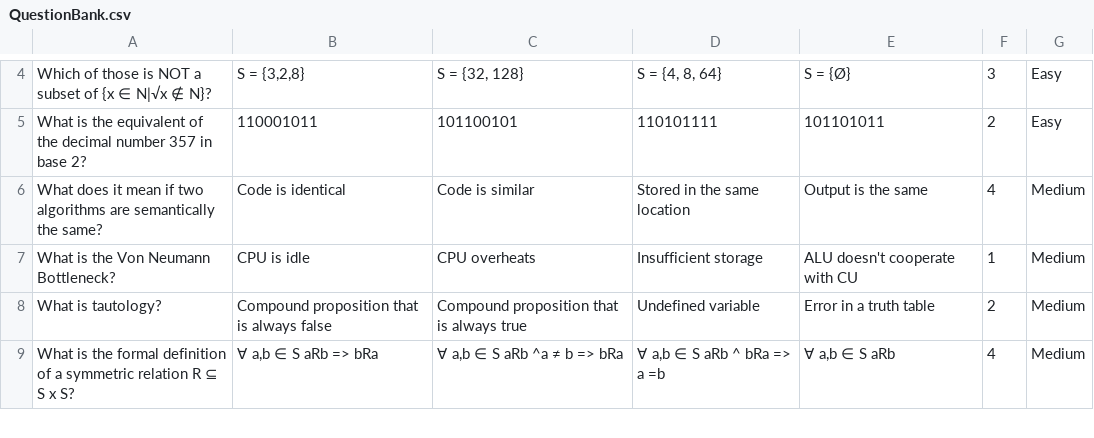
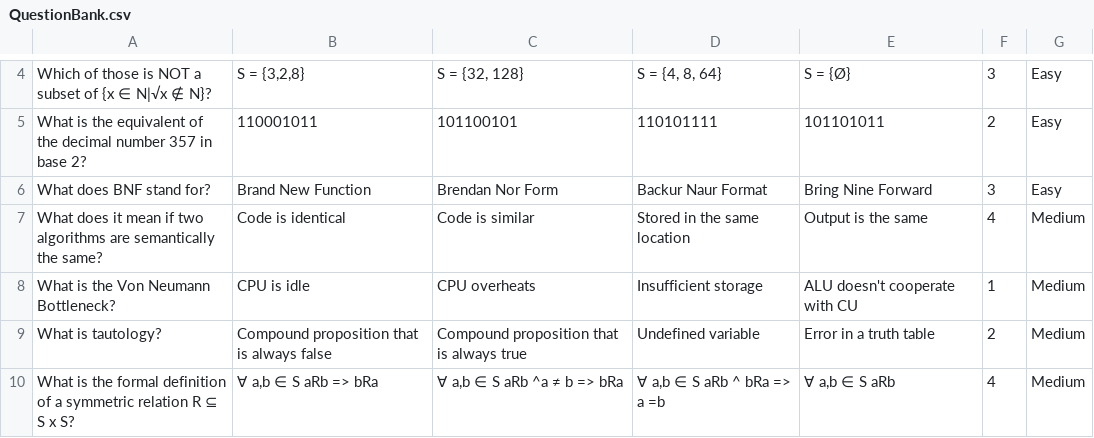
Before and after one commit to Dawijak04/EPIC-Refactor, a CSV file: FinalEpic/src/epicTest/QuestionBank.csv, drawn as a sheet; only a part is shown, gaps mark what is left out.

```diff
--- a/FinalEpic/src/epicTest/QuestionBank.csv
+++ b/FinalEpic/src/epicTest/QuestionBank.csv
@@ -5,2 +5,3 @@
 "What is the equivalent of the decimal number 357 in base 2?",110001011,101100101,110101111,101101011,2,Easy
+"What does BNF stand for?","Brand New Function","Brendan Nor Form","Backur Naur Format","Bring Nine Forward",3,Easy
 "What does it mean if two algorithms are semantically the same?","Code is identical","Code is similar","Stored in the same location","Output is the same",4,Medium
```
Also changed, not shown: FinalEpic/out/production/FinalEpic/epicTest/QuestionBank.csv, 26 other files.
